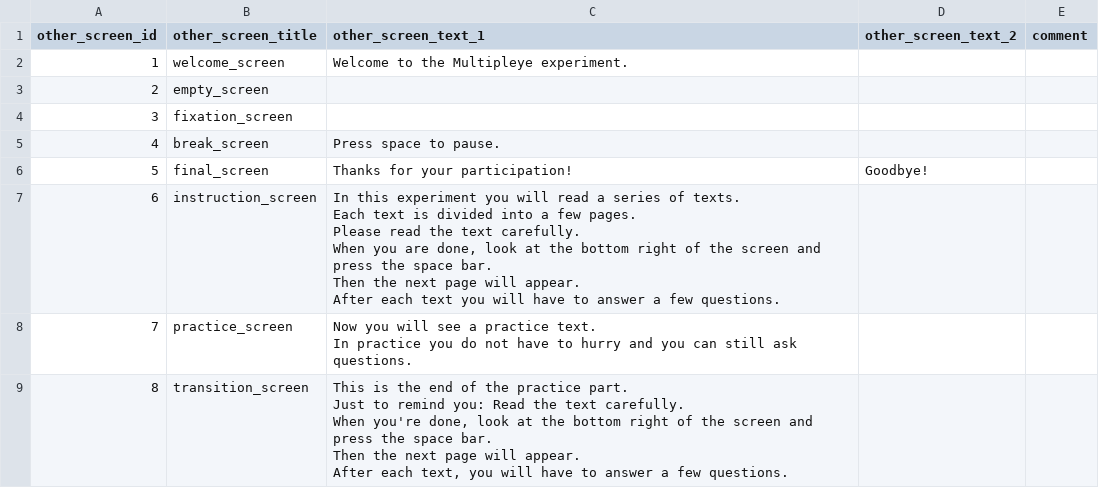
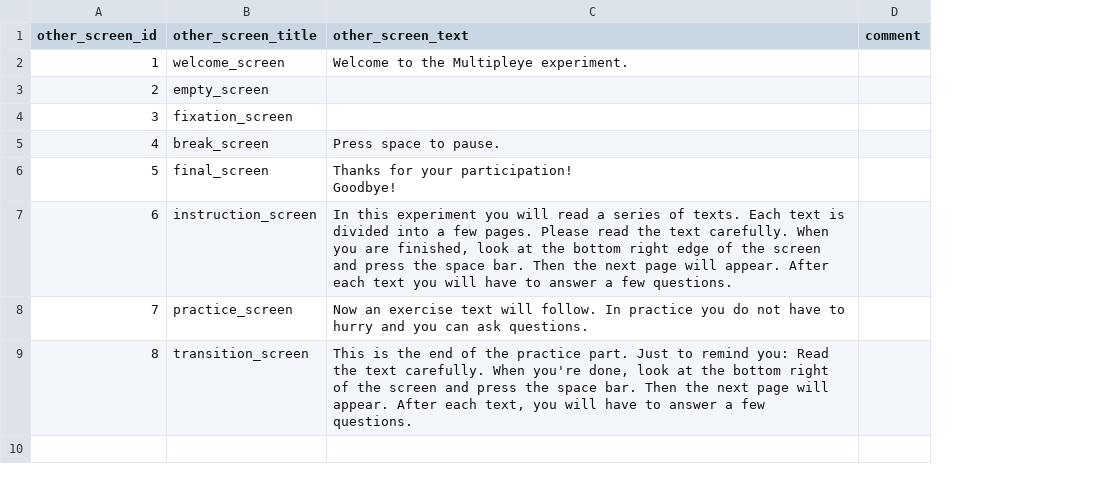
Before and after one commit to theDebbister/wg1-image-creation, a CSV file: stimuli_en/multipleye-other-screens-en.csv, drawn as a sheet; ↵ is a line break in a cell; the diff names each change by its address in the sheet, - before the commit and + after, or states it on an @@ line.

```diff
--- a/stimuli_en/multipleye-other-screens-en.csv
+++ b/stimuli_en/multipleye-other-screens-en.csv
-column D (other_screen_text_2), row 6: Goodbye!
-C1: other_screen_text_1
+C1: other_screen_text
-C6 (other_screen_text): Thanks for your participation!
+C6 (other_screen_text): Thanks for your participation! ↵ Goodbye!
-C7 (other_screen_text): …you are done, look at the bottom right of the…
+C7 (other_screen_text): …you are finished, look at the bottom right edge of the…
-C8 (other_screen_text): Now you will see a practice text. ↵ In practice you do not have to hurry and you can still ask questions.
+C8 (other_screen_text): Now an exercise text will follow. In practice you do not have to hurry and you can ask questions.
-C9 (other_screen_text): …few questions.
+C9 (other_screen_text): …few questions.
```
Also changed, not shown: 2 other files.
